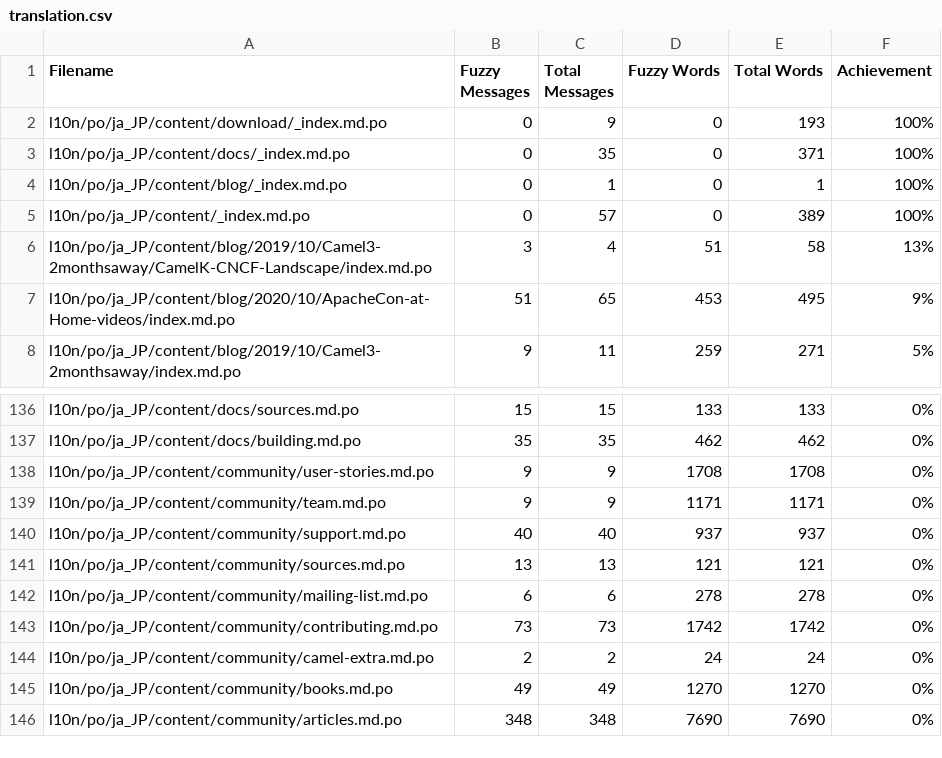
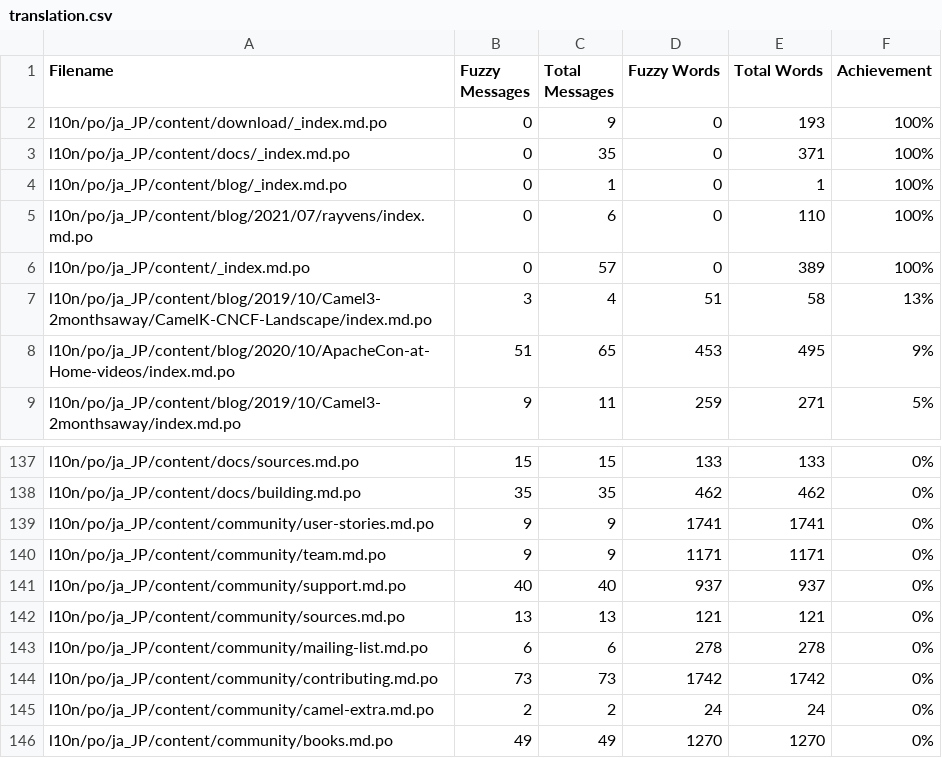
Before and after one commit to jcug-oss/camel-ja, a CSV file: l10n/stats/translation.csv, drawn as a sheet; only a part is shown, gaps mark what is left out; the shorter side is filled out with more unchanged rows.

```diff
--- a/l10n/stats/translation.csv
+++ b/l10n/stats/translation.csv
@@ -4,2 +4,3 @@ l10n/po/ja_JP/content/docs/_index.md.po, 0, 35, 0, 371 ,100%
 l10n/po/ja_JP/content/blog/_index.md.po, 0, 1, 0, 1 ,100%
+l10n/po/ja_JP/content/blog/2021/07/rayvens/index.md.po, 0, 6, 0, 110 ,100%
 l10n/po/ja_JP/content/_index.md.po, 0, 57, 0, 389 ,100%
@@ -137,3 +138,3 @@ l10n/po/ja_JP/content/docs/sources.md.po, 15, 15, 133, 133 ,0%
 l10n/po/ja_JP/content/docs/building.md.po, 35, 35, 462, 462 ,0%
-l10n/po/ja_JP/content/community/user-stories.md.po, 9, 9, 1708, 1708 ,0%
+l10n/po/ja_JP/content/community/user-stories.md.po, 9, 9, 1741, 1741 ,0%
 l10n/po/ja_JP/content/community/team.md.po, 9, 9, 1171, 1171 ,0%
```
